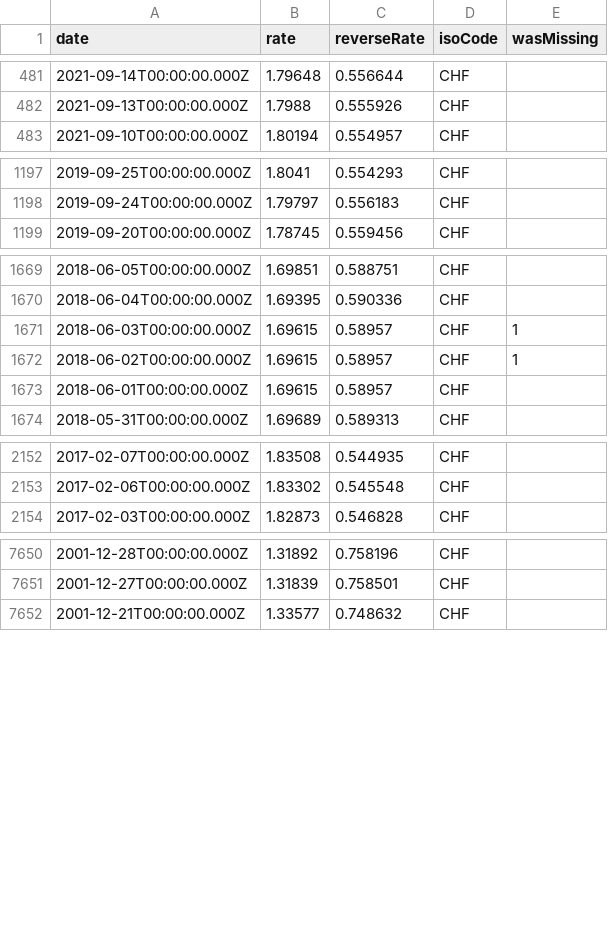
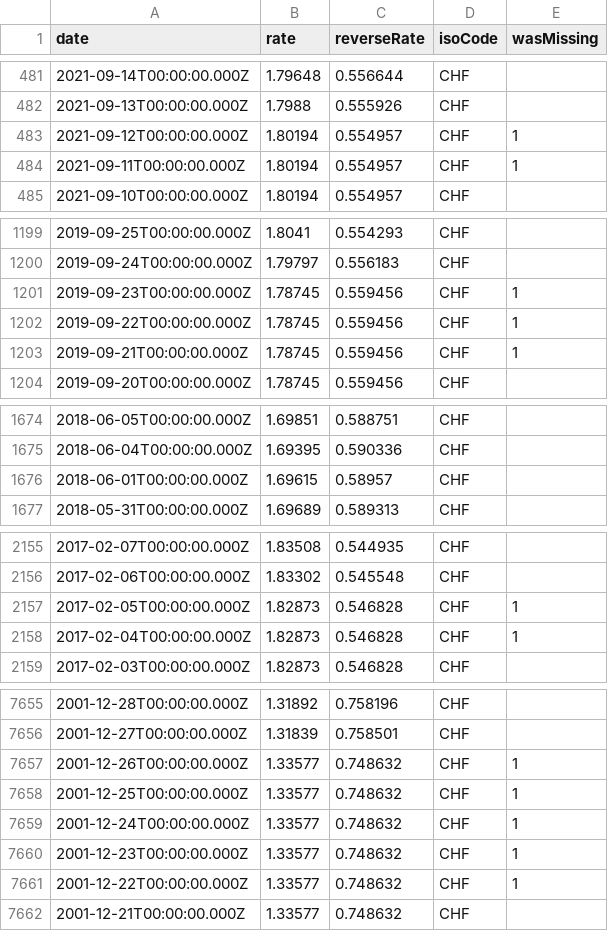
Before and after one commit to GeorgeSG/bnb-currency-exchange-rates, a CSV file: data/CHF.csv, drawn as a sheet; only a part is shown, gaps mark what is left out; removed rows and columns are numbered as before the commit, all else as after; the diff covers the shown part only; the diff names each change by its address in the sheet, - before the commit and + after, or states it on an @@ line.

```diff
--- a/data/CHF.csv
+++ b/data/CHF.csv
+row 483: 2021-09-12T00:00:00.000Z | 1.80194 | 0.554957 | CHF | 1
+row 484: 2021-09-11T00:00:00.000Z | 1.80194 | 0.554957 | CHF | 1
+row 1201: 2019-09-23T00:00:00.000Z | 1.78745 | 0.559456 | CHF | 1
+row 1202: 2019-09-22T00:00:00.000Z | 1.78745 | 0.559456 | CHF | 1
+row 1203: 2019-09-21T00:00:00.000Z | 1.78745 | 0.559456 | CHF | 1
-row 1671: 2018-06-03T00:00:00.000Z | 1.69615 | 0.58957 | CHF | 1
-row 1672: 2018-06-02T00:00:00.000Z | 1.69615 | 0.58957 | CHF | 1
+row 2157: 2017-02-05T00:00:00.000Z | 1.82873 | 0.546828 | CHF | 1
+row 2158: 2017-02-04T00:00:00.000Z | 1.82873 | 0.546828 | CHF | 1
+row 7657: 2001-12-26T00:00:00.000Z | 1.33577 | 0.748632 | CHF | 1
+row 7658: 2001-12-25T00:00:00.000Z | 1.33577 | 0.748632 | CHF | 1
+row 7659: 2001-12-24T00:00:00.000Z | 1.33577 | 0.748632 | CHF | 1
+row 7660: 2001-12-23T00:00:00.000Z | 1.33577 | 0.748632 | CHF | 1
+row 7661: 2001-12-22T00:00:00.000Z | 1.33577 | 0.748632 | CHF | 1
```
Also changed, not shown: 6 added rows and 8 removed rows elsewhere in this file, data/GBP.csv, data/HKD.csv, 40 other files.
